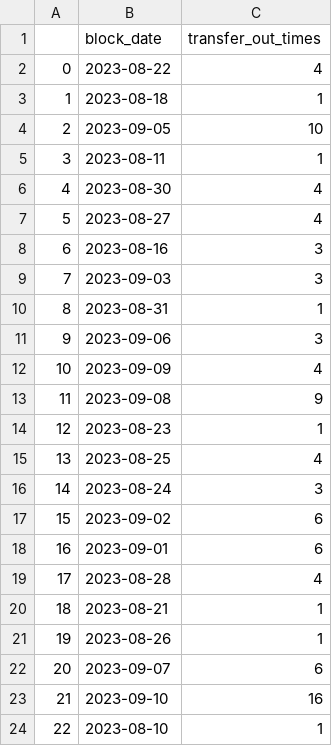
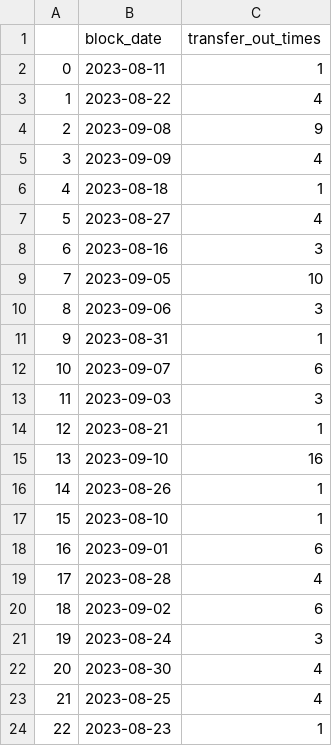
Before and after one commit to Cointegrator/Data-node-demo, a CSV file: fetchOnChain/DREP_whales.csv, drawn as a sheet.

Commit message:
Add smart contract and data query

```diff
--- a/fetchOnChain/DREP_whales.csv
+++ b/fetchOnChain/DREP_whales.csv
@@ -1,24 +1,24 @@
 ,block_date,transfer_out_times
-0,2023-08-22,4
-1,2023-08-18,1
-2,2023-09-05,10
-3,2023-08-11,1
-4,2023-08-30,4
+0,2023-08-11,1
+1,2023-08-22,4
+2,2023-09-08,9
+3,2023-09-09,4
+4,2023-08-18,1
 5,2023-08-27,4
 6,2023-08-16,3
-7,2023-09-03,3
-8,2023-08-31,1
-9,2023-09-06,3
-10,2023-09-09,4
-11,2023-09-08,9
-12,2023-08-23,1
-13,2023-08-25,4
-14,2023-08-24,3
-15,2023-09-02,6
+7,2023-09-05,10
+8,2023-09-06,3
+9,2023-08-31,1
+10,2023-09-07,6
+11,2023-09-03,3
+12,2023-08-21,1
+13,2023-09-10,16
+14,2023-08-26,1
+15,2023-08-10,1
 16,2023-09-01,6
 17,2023-08-28,4
-18,2023-08-21,1
-19,2023-08-26,1
-20,2023-09-07,6
-21,2023-09-10,16
-22,2023-08-10,1
+18,2023-09-02,6
+19,2023-08-24,3
+20,2023-08-30,4
+21,2023-08-25,4
+22,2023-08-23,1
```
Also changed, not shown: fetchOnChain/OpenANX_whales.csv, fetchOnChain/TOMI_whales.csv, 28 other files.
